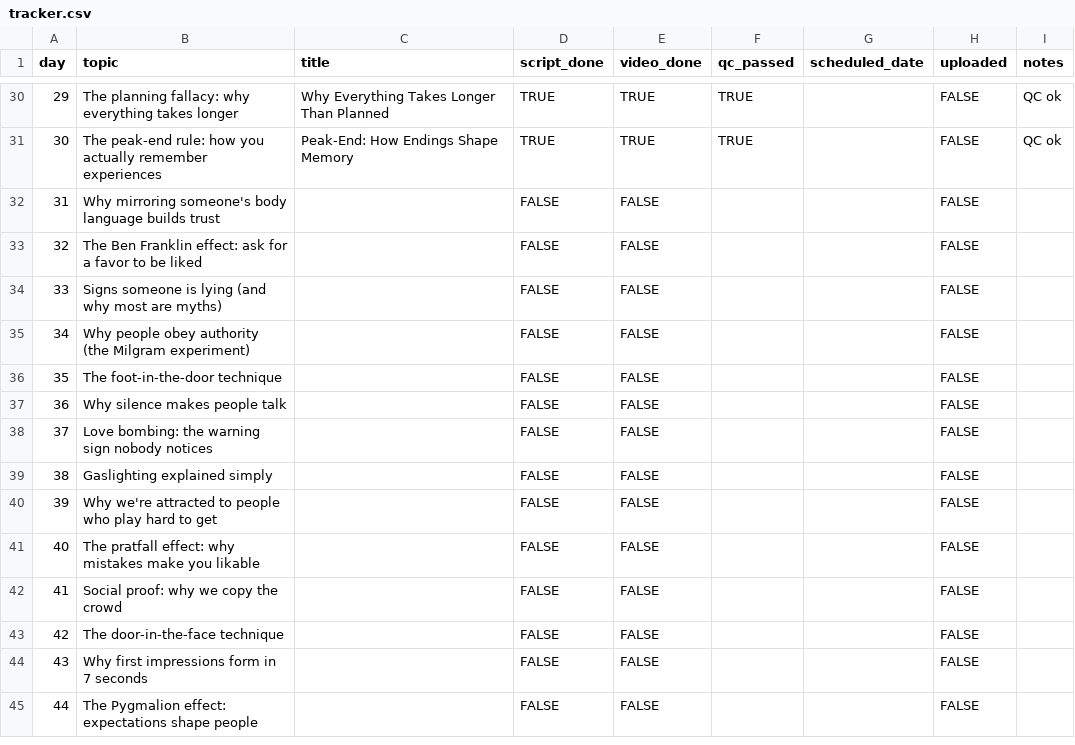
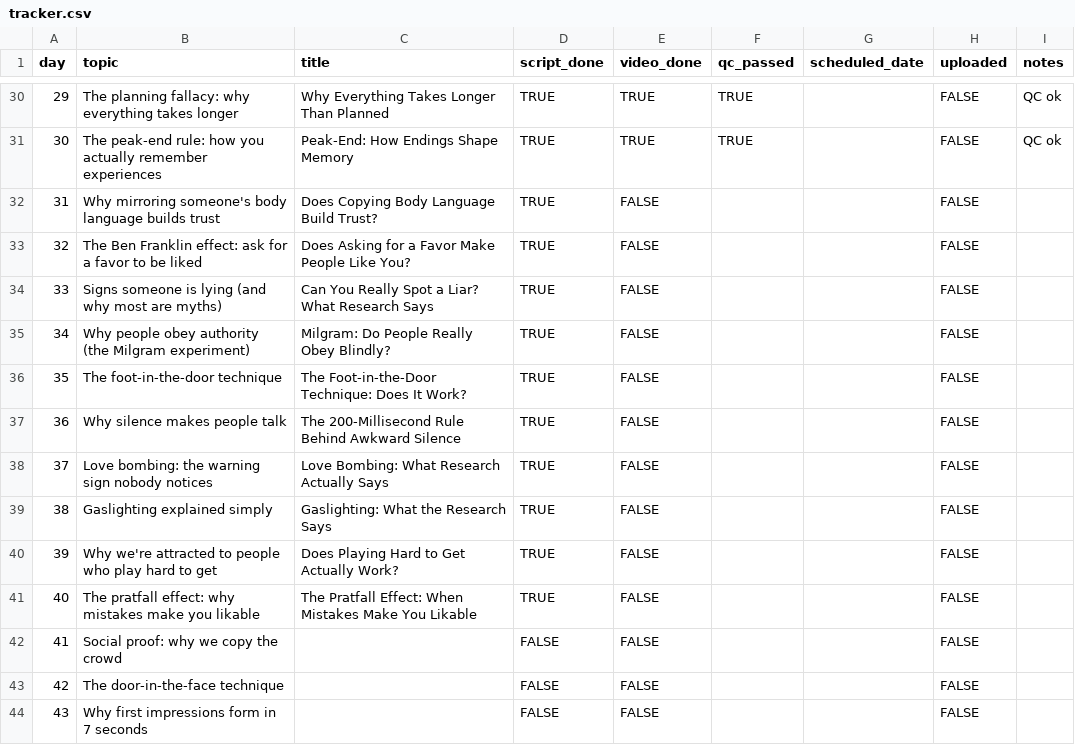
Before and after one commit to prashant290/hello_world, a CSV file: plan/tracker.csv, drawn as a sheet; only a part is shown, gaps mark what is left out; the shorter side is filled out with more unchanged rows.

```diff
--- a/plan/tracker.csv
+++ b/plan/tracker.csv
@@ -31,12 +31,12 @@ day,topic,title,script_done,video_done,qc_passed,scheduled_date,uploaded,notes
 30,The peak-end rule: how you actually remember experiences,Peak-End: How Endings Shape Memory,TRUE,TRUE,TRUE,,FALSE,QC ok
-31,Why mirroring someone's body language builds trust,,FALSE,FALSE,,,FALSE,
-32,The Ben Franklin effect: ask for a favor to be liked,,FALSE,FALSE,,,FALSE,
-33,Signs someone is lying (and why most are myths),,FALSE,FALSE,,,FALSE,
-34,Why people obey authority (the Milgram experiment),,FALSE,FALSE,,,FALSE,
-35,The foot-in-the-door technique,,FALSE,FALSE,,,FALSE,
-36,Why silence makes people talk,,FALSE,FALSE,,,FALSE,
-37,Love bombing: the warning sign nobody notices,,FALSE,FALSE,,,FALSE,
-38,Gaslighting explained simply,,FALSE,FALSE,,,FALSE,
-39,Why we're attracted to people who play hard to get,,FALSE,FALSE,,,FALSE,
-40,The pratfall effect: why mistakes make you likable,,FALSE,FALSE,,,FALSE,
+31,Why mirroring someone's body language builds trust,Does Copying Body Language Build Trust?,TRUE,FALSE,,,FALSE,
+32,The Ben Franklin effect: ask for a favor to be liked,Does Asking for a Favor Make People Like You?,TRUE,FALSE,,,FALSE,
+33,Signs someone is lying (and why most are myths),Can You Really Spot a Liar? What Research Says,TRUE,FALSE,,,FALSE,
+34,Why people obey authority (the Milgram experiment),Milgram: Do People Really Obey Blindly?,TRUE,FALSE,,,FALSE,
+35,The foot-in-the-door technique,The Foot-in-the-Door Technique: Does It Work?,TRUE,FALSE,,,FALSE,
+36,Why silence makes people talk,The 200-Millisecond Rule Behind Awkward Silence,TRUE,FALSE,,,FALSE,
+37,Love bombing: the warning sign nobody notices,Love Bombing: What Research Actually Says,TRUE,FALSE,,,FALSE,
+38,Gaslighting explained simply,Gaslighting: What the Research Says,TRUE,FALSE,,,FALSE,
+39,Why we're attracted to people who play hard to get,Does Playing Hard to Get Actually Work?,TRUE,FALSE,,,FALSE,
+40,The pratfall effect: why mistakes make you likable,The Pratfall Effect: When Mistakes Make You Likable,TRUE,FALSE,,,FALSE,
 41,Social proof: why we copy the crowd,,FALSE,FALSE,,,FALSE,
```
Also changed, not shown: 31 other files.
